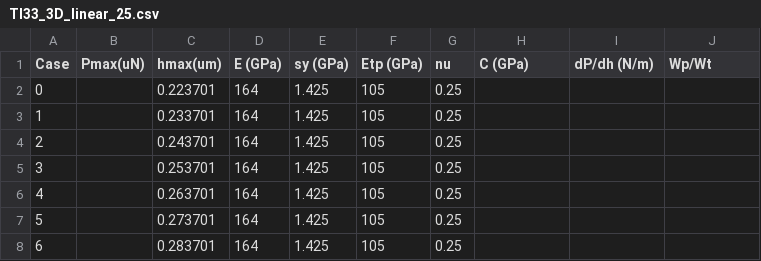
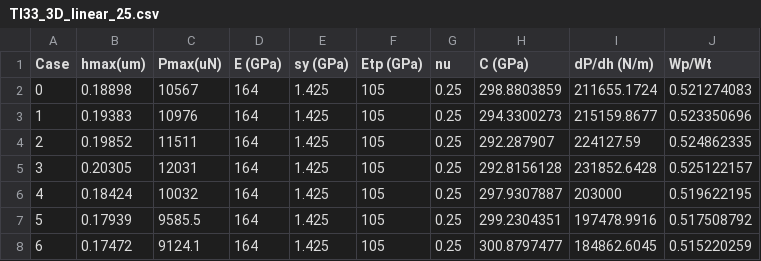
Before and after one commit to JoeSpencer1/NN_TiAlTa, a CSV file: data/TI33_3D_linear_25.csv, drawn as a sheet; only a part is shown; removed rows and columns are numbered as before the commit, all else as after; the diff covers the shown part only; the diff names each change by its address in the sheet, - before the commit and + after, or states it on an @@ line.

Commit message:
Added data from rough mesh 3D model to file.

```diff
--- a/data/TI33_3D_linear_25.csv
+++ b/data/TI33_3D_linear_25.csv
+column B (hmax(um)), rows 2-8: 0.18898 | 0.19383 | 0.19852 | 0.20305 | 0.18424 | 0.17939 | 0.17472
-column C (hmax(um)), rows 2-8: 0.223701 | 0.233701 | 0.243701 | 0.253701 | 0.263701 | 0.273701 | 0.283701
-C2 (Pmax(uN)): (empty)
+C2 (Pmax(uN)): 10567
-H2 (C (GPa)): (empty)
+H2 (C (GPa)): 298.8803859
-I2 (dP/dh (N/m)): (empty)
+I2 (dP/dh (N/m)): 211655.1724
-J2 (Wp/Wt): (empty)
+J2 (Wp/Wt): 0.521274083
-C3 (Pmax(uN)): (empty)
+C3 (Pmax(uN)): 10976
-H3 (C (GPa)): (empty)
+H3 (C (GPa)): 294.3300273
-I3 (dP/dh (N/m)): (empty)
+I3 (dP/dh (N/m)): 215159.8677
-J3 (Wp/Wt): (empty)
+J3 (Wp/Wt): 0.523350696
-C4 (Pmax(uN)): (empty)
+C4 (Pmax(uN)): 11511
-H4 (C (GPa)): (empty)
+H4 (C (GPa)): 292.287907
-I4 (dP/dh (N/m)): (empty)
+I4 (dP/dh (N/m)): 224127.59
-J4 (Wp/Wt): (empty)
+J4 (Wp/Wt): 0.524862335
-C5 (Pmax(uN)): (empty)
+C5 (Pmax(uN)): 12031
-H5 (C (GPa)): (empty)
+H5 (C (GPa)): 292.8156128
-I5 (dP/dh (N/m)): (empty)
+I5 (dP/dh (N/m)): 231852.6428
-J5 (Wp/Wt): (empty)
+J5 (Wp/Wt): 0.525122157
-C6 (Pmax(uN)): (empty)
+C6 (Pmax(uN)): 10032
-H6 (C (GPa)): (empty)
+H6 (C (GPa)): 297.9307887
-I6 (dP/dh (N/m)): (empty)
+I6 (dP/dh (N/m)): 203000
-J6 (Wp/Wt): (empty)
+J6 (Wp/Wt): 0.519622195
-C7 (Pmax(uN)): (empty)
+C7 (Pmax(uN)): 9585.5
-H7 (C (GPa)): (empty)
+H7 (C (GPa)): 299.2304351
-I7 (dP/dh (N/m)): (empty)
+I7 (dP/dh (N/m)): 197478.9916
-J7 (Wp/Wt): (empty)
+J7 (Wp/Wt): 0.517508792
-C8 (Pmax(uN)): (empty)
+C8 (Pmax(uN)): 9124.1
-H8 (C (GPa)): (empty)
+H8 (C (GPa)): 300.8797477
-I8 (dP/dh (N/m)): (empty)
+I8 (dP/dh (N/m)): 184862.6045
-J8 (Wp/Wt): (empty)
+J8 (Wp/Wt): 0.515220259
```
Also changed, not shown: 1 removed row and 72 edited cells elsewhere in this file, data/TI33_3D_linear.csv, 5 other files.
